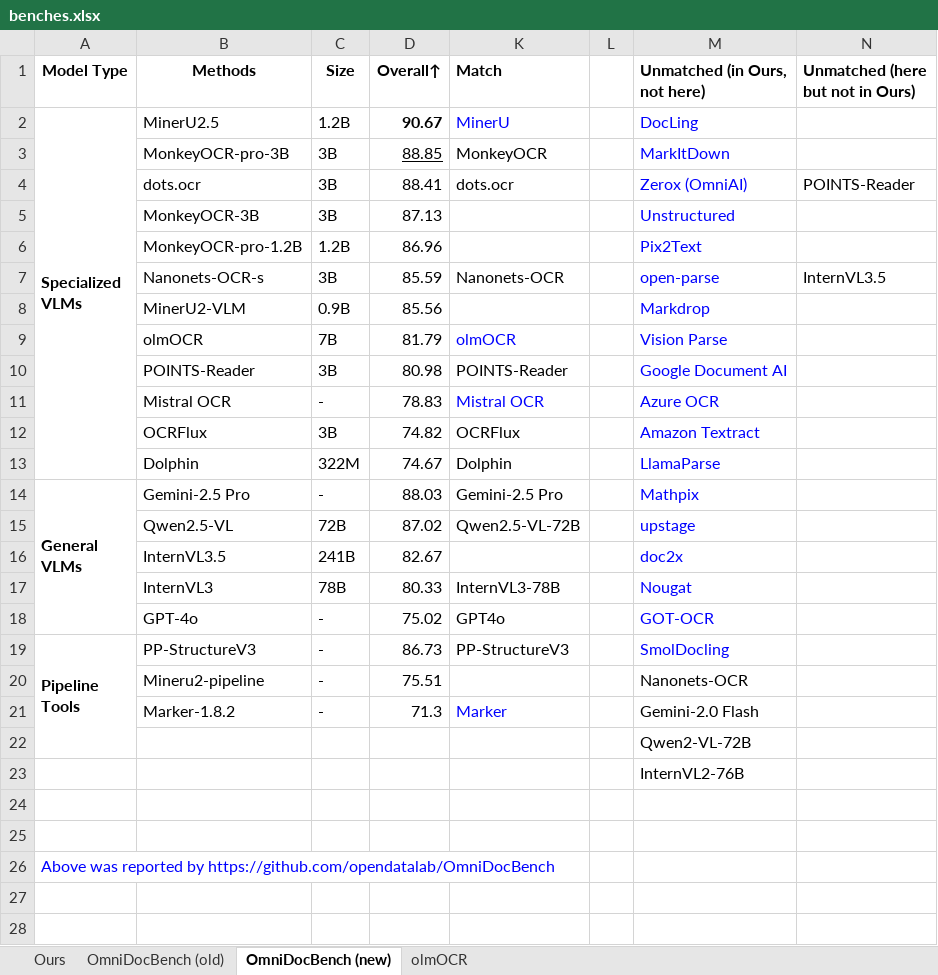
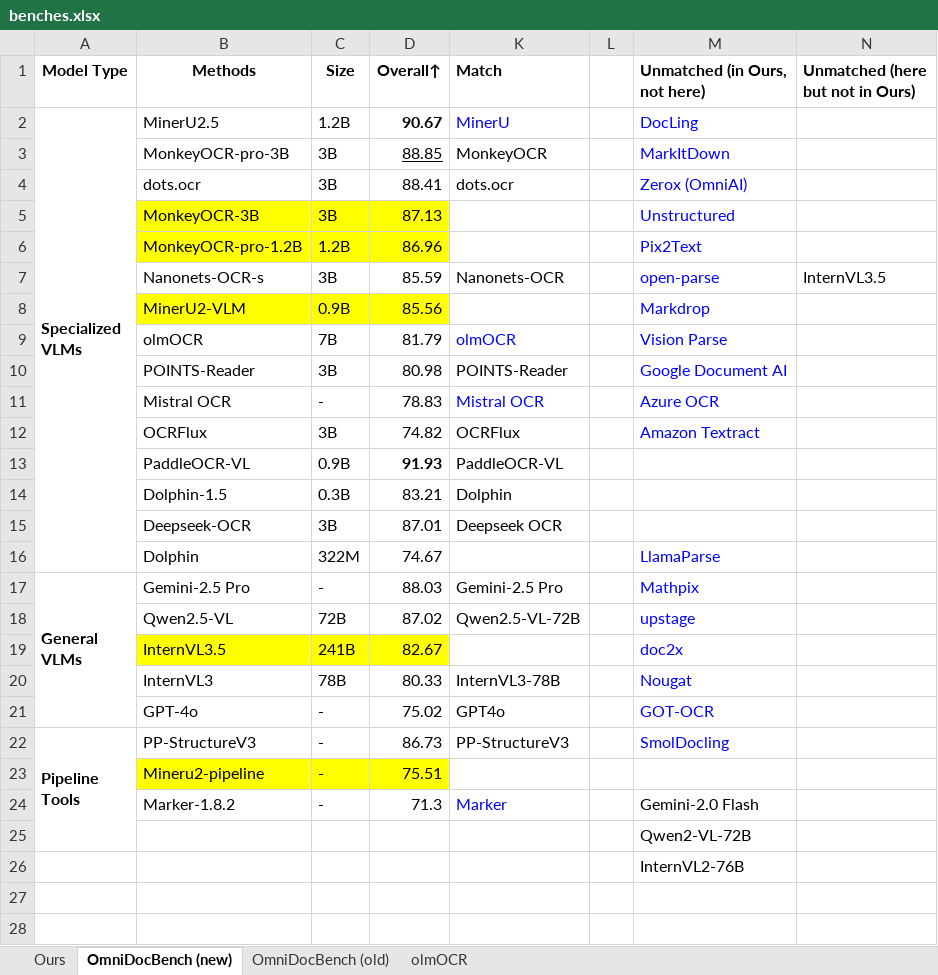
Before and after one commit to dantetemplar/pdf-extraction-agenda, an Excel workbook: benches.xlsx, sheet OmniDocBench (new), drawn as a sheet; only a part is shown; the shorter side is filled out with more unchanged rows; values as stored, in another font and other column widths than the file's, no borders; addresses are those after the commit; the diff names each change by its address in the sheet, - before the commit and + after, or states it on an @@ line.

```diff
--- a/benches.xlsx (sheet OmniDocBench (new))
+++ b/benches.xlsx (sheet OmniDocBench (new))
@@ sheet tab order changed: Ours | OmniDocBench (new) | OmniDocBench (old) | olmOCR @@
-N4 (Unmatched (here but not in Ours)): POINTS-Reader
+N4 (Unmatched (here but not in Ours)): (empty)
-B5:D6 fill: none
+B5:D6 fill: #FFFF00
-B8:D8 fill: none
+B8:D8 fill: #FFFF00
+row 13:  | PaddleOCR-VL | 0.9B | 91.93 | PaddleOCR-VL
+row 14:  | Dolphin-1.5 | 0.3B | 83.21 | Dolphin
+row 15:  | Deepseek-OCR | 3B | 87.01 | Deepseek OCR
-K16 (Match): Dolphin
+K16 (Match): (empty)
-B19:D19 fill: none
+B19:D19 fill: #FFFF00
-B23:D23 fill: none
+B23:D23 fill: #FFFF00
-M23 (Unmatched (in Ours, not here)): Nanonets-OCR
+M23 (Unmatched (in Ours, not here)): (empty)
```
Also changed, not shown: sheet olmOCR, sheet Ours, sheet OmniDocBench (old), formulas that keep their value, hidden cells, 2 other files.
